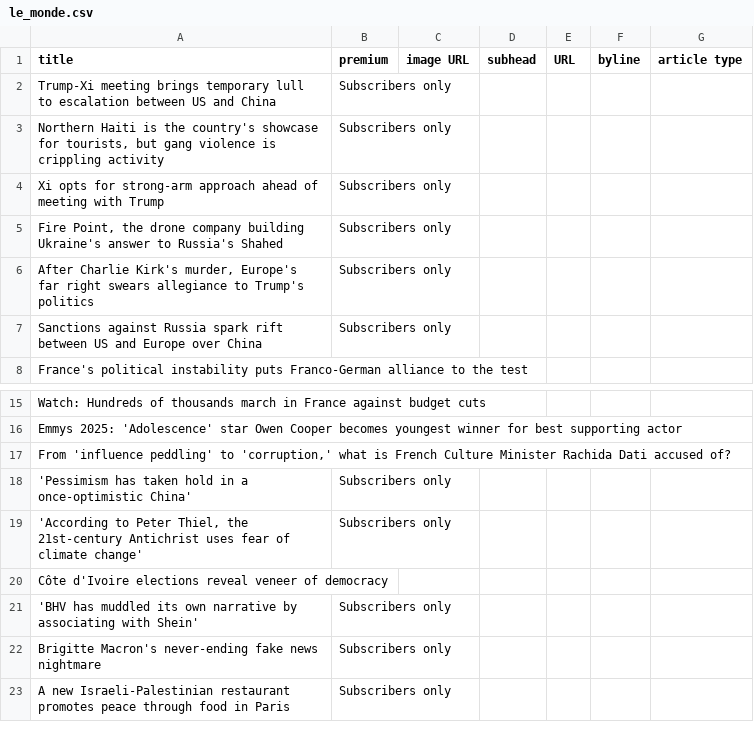
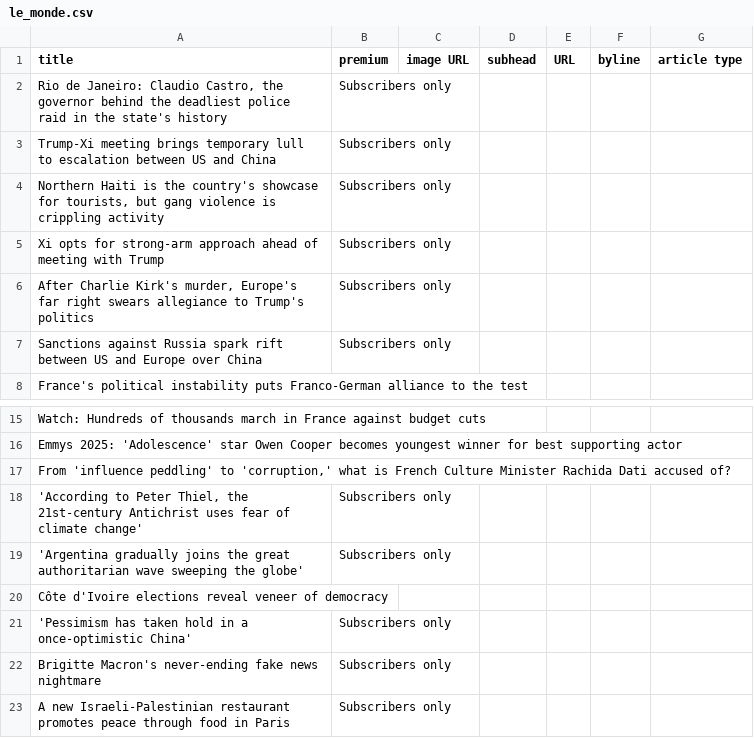
Before and after one commit to phillctw/Homework-7, a CSV file: le_monde.csv, drawn as a sheet; only a part is shown, gaps mark what is left out; the diff covers the shown part only.

```diff
--- a/le_monde.csv
+++ b/le_monde.csv
@@ -1,2 +1,3 @@
 title,premium,image URL,subhead,URL,byline,article type
+"Rio de Janeiro: Claudio Castro, the governor behind the deadliest police raid in the state's history", Subscribers only ,,,,,
 Trump-Xi meeting brings temporary lull to escalation between US and China, Subscribers only ,,,,,
@@ -4,3 +5,2 @@ Trump-Xi meeting brings temporary lull to escalation between US and China, Subsc
 Xi opts for strong-arm approach ahead of meeting with Trump, Subscribers only ,,,,,
-"Fire Point, the drone company building Ukraine's answer to Russia's Shahed", Subscribers only ,,,,,
 "After Charlie Kirk's murder, Europe's far right swears allegiance to Trump's politics", Subscribers only ,,,,,
@@ -17,6 +17,6 @@ Emmys 2025: 'Adolescence' star Owen Cooper becomes youngest winner for best supp
 "From 'influence peddling' to 'corruption,' what is French Culture Minister Rachida Dati accused of?",,,,,,
+"'According to Peter Thiel, the 21st-century Antichrist uses fear of climate change'", Subscribers only ,,,,,
+'Argentina gradually joins the great authoritarian wave sweeping the globe', Subscribers only ,,,,,
+Côte d'Ivoire elections reveal veneer of democracy,,,,,,
 'Pessimism has taken hold in a once-optimistic China', Subscribers only ,,,,,
-"'According to Peter Thiel, the 21st-century Antichrist uses fear of climate change'", Subscribers only ,,,,,
-Côte d'Ivoire elections reveal veneer of democracy,,,,,,
-'BHV has muddled its own narrative by associating with Shein', Subscribers only ,,,,,
 Brigitte Macron's never-ending fake news nightmare, Subscribers only ,,,,,
```
Also changed, not shown: 11 added rows, 11 removed rows and 13 edited cells elsewhere in this file.
